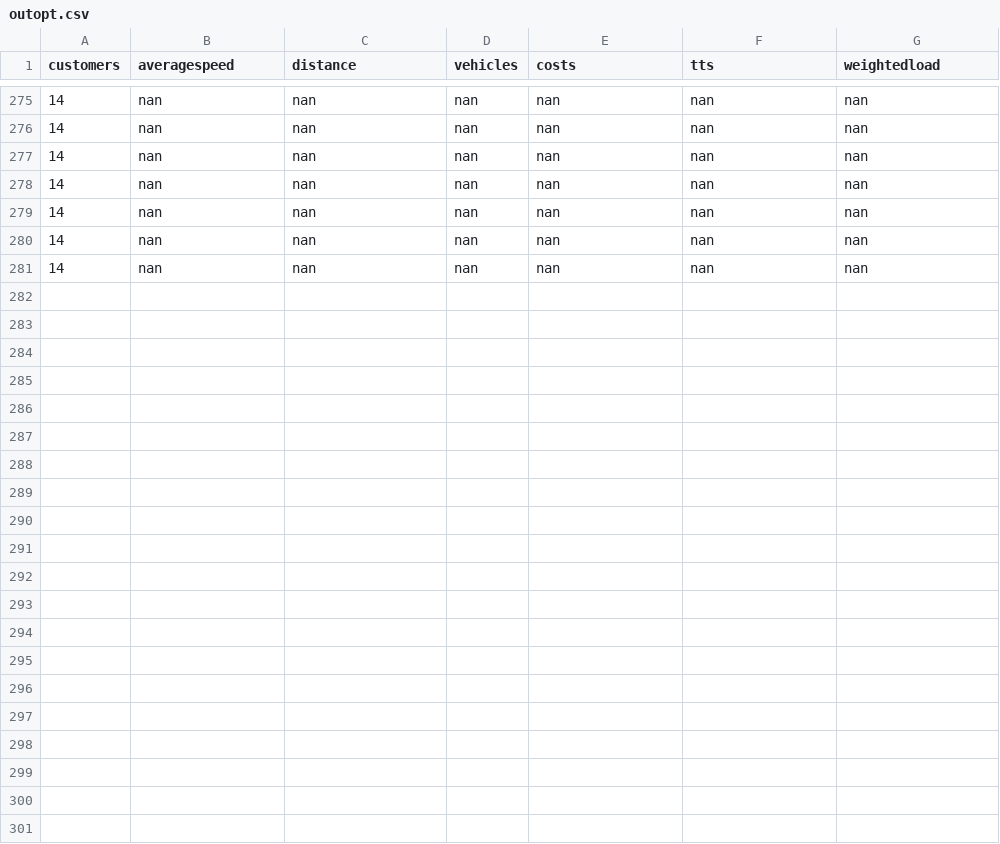
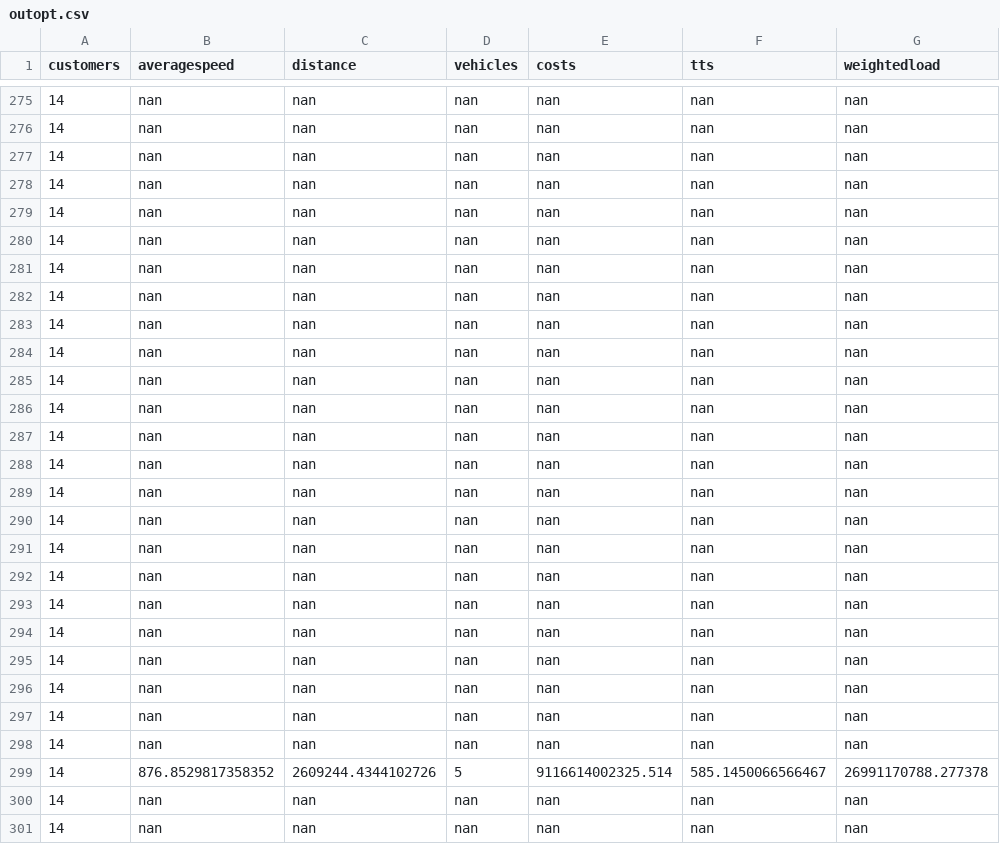
Before and after one commit to danielsich/BSC, a CSV file: output/outopt.csv, drawn as a sheet; only a part is shown, gaps mark what is left out.

```diff
--- a/output/outopt.csv
+++ b/output/outopt.csv
@@ -281 +281,21 @@ customers, averagespeed, distance, vehicles, costs,tts, weightedload
 14,nan,nan,nan,nan,nan,nan
+14,nan,nan,nan,nan,nan,nan
+14,nan,nan,nan,nan,nan,nan
+14,nan,nan,nan,nan,nan,nan
+14,nan,nan,nan,nan,nan,nan
+14,nan,nan,nan,nan,nan,nan
+14,nan,nan,nan,nan,nan,nan
+14,nan,nan,nan,nan,nan,nan
+14,nan,nan,nan,nan,nan,nan
+14,nan,nan,nan,nan,nan,nan
+14,nan,nan,nan,nan,nan,nan
+14,nan,nan,nan,nan,nan,nan
+14,nan,nan,nan,nan,nan,nan
+14,nan,nan,nan,nan,nan,nan
+14,nan,nan,nan,nan,nan,nan
+14,nan,nan,nan,nan,nan,nan
+14,nan,nan,nan,nan,nan,nan
+14,nan,nan,nan,nan,nan,nan
+14,876.8529817358352,2609244.4344102726,5,9116614002325.514,585.1450066566467,26991170788.277378
+14,nan,nan,nan,nan,nan,nan
+14,nan,nan,nan,nan,nan,nan
```
Also changed, not shown: output/outpdsizeserver.csv, output/outpeserver.csv, 2 other files.
